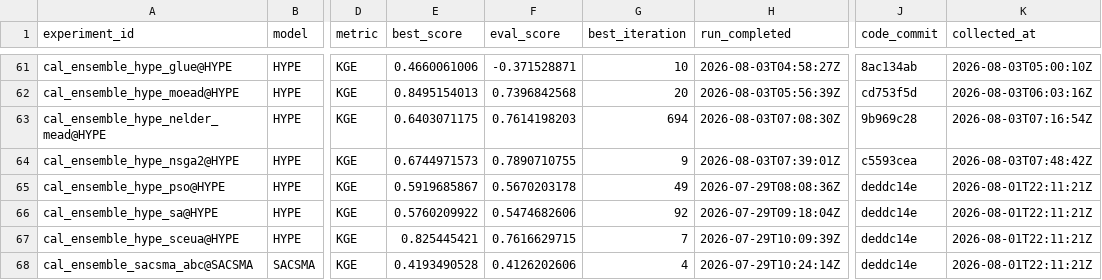
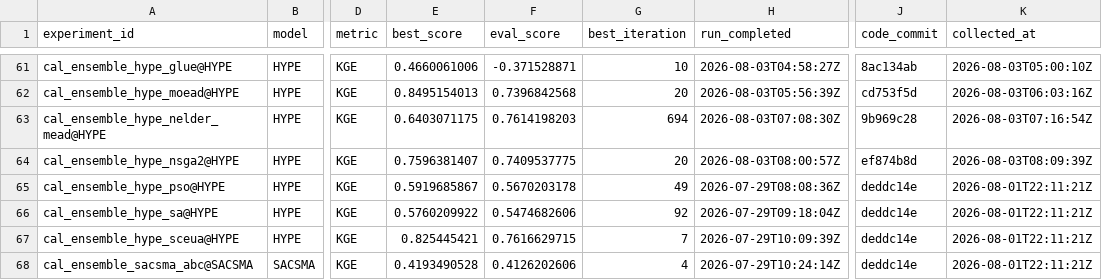
Before and after one commit to DarriEy/SYMFLUENCE, a CSV file: examples/paper_case_studies/repro_status/metrics_wsl.csv, drawn as a sheet; only a part is shown, gaps mark what is left out; the diff names each change by its address in the sheet, - before the commit and + after, or states it on an @@ line.

```diff
--- a/examples/paper_case_studies/repro_status/metrics_wsl.csv
+++ b/examples/paper_case_studies/repro_status/metrics_wsl.csv
-E64 (best_score): 0.6744971573
+E64 (best_score): 0.7596381407
-F64 (eval_score): 0.7890710755
+F64 (eval_score): 0.7409537775
-G64 (best_iteration): 9
+G64 (best_iteration): 20
-H64 (run_completed): 2026-08-03T07:39:01Z
+H64 (run_completed): 2026-08-03T08:00:57Z
-J64 (code_commit): c5593cea
+J64 (code_commit): ef874b8d
-K64 (collected_at): 2026-08-03T07:48:42Z
+K64 (collected_at): 2026-08-03T08:09:39Z
```
Also changed, not shown: examples/paper_case_studies/repro_status/comparison.csv.
